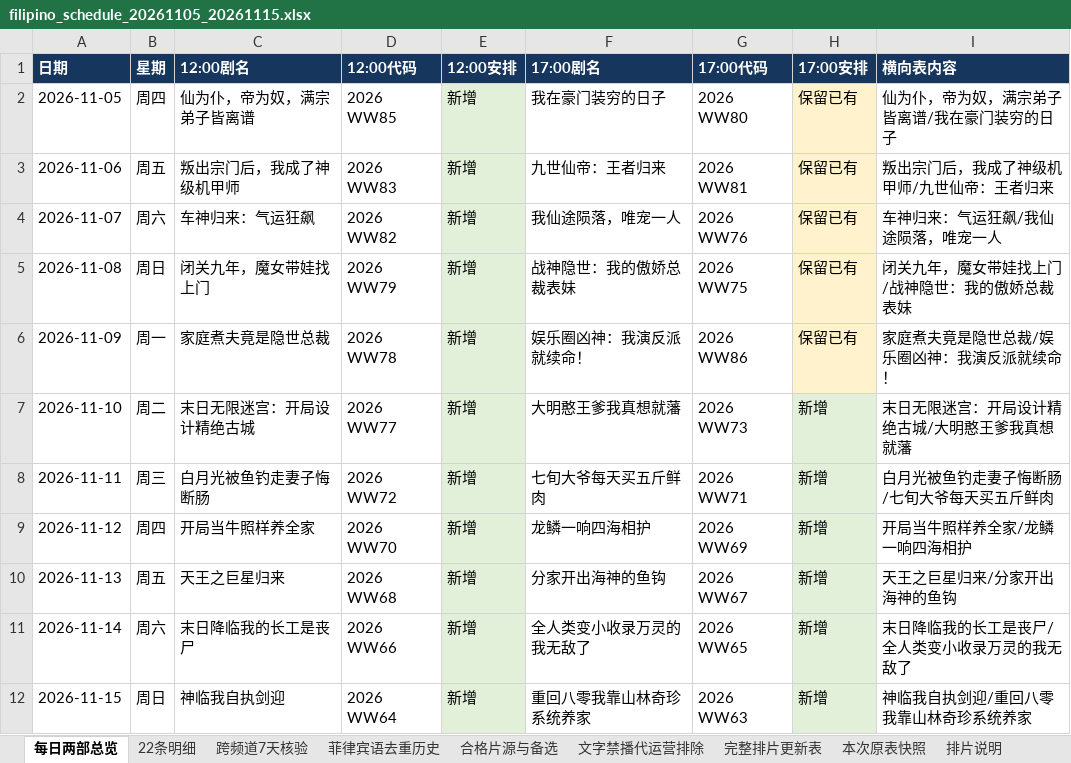
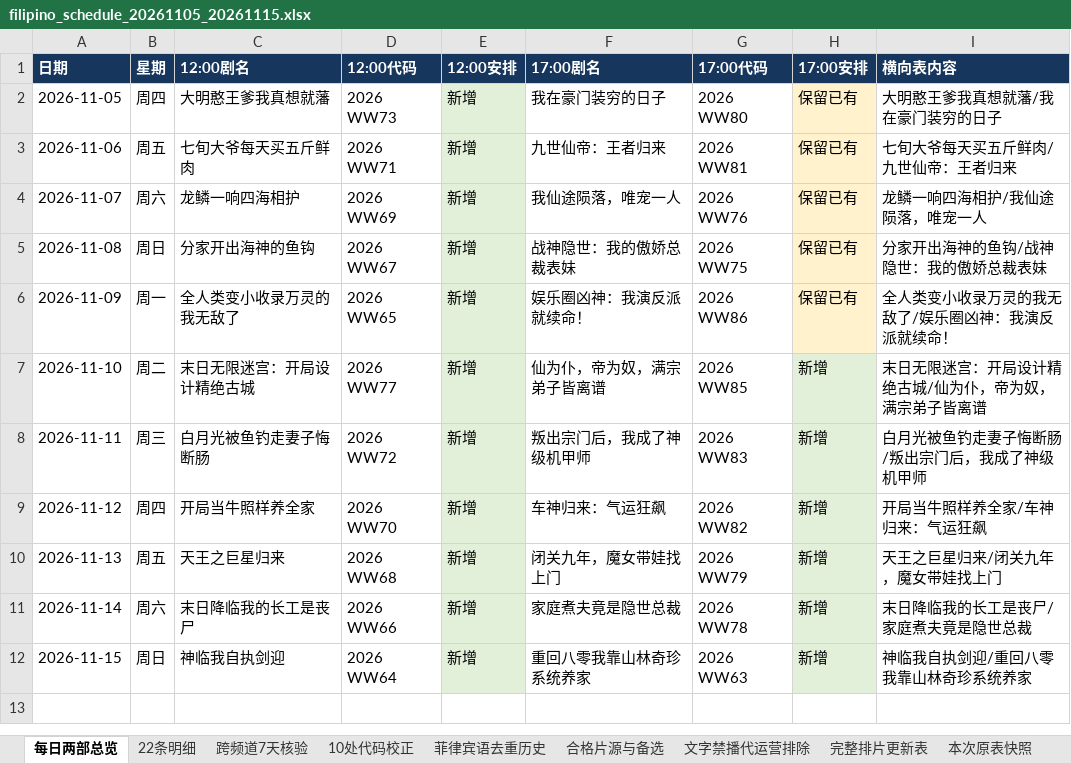
Before and after one commit to virly0413-sketch/codex, an Excel workbook: schedules/filipino_20261105_20261115_two_daily/filipino_schedule_20261105_20261115.xlsx, sheet 每日两部总览, drawn as a sheet; values as stored, in another font and other column widths than the file's, no borders; the diff names each change by its address in the sheet, - before the commit and + after, or states it on an @@ line.

```diff
--- a/schedules/filipino_20261105_20261115_two_daily/filipino_schedule_20261105_20261115.xlsx (sheet 每日两部总览)
+++ b/schedules/filipino_20261105_20261115_two_daily/filipino_schedule_20261105_20261115.xlsx (sheet 每日两部总览)
+sheet tab: 10处代码校正
-C2 (12:00剧名): 仙为仆，帝为奴，满宗弟子皆离谱
+C2 (12:00剧名): 大明憨王爹我真想就藩
-D2 (12:00代码): 2026 WW85
+D2 (12:00代码): 2026 WW73
-I2 (横向表内容): 仙为仆，帝为奴，满宗弟子皆离谱/我在豪门装穷的日子
+I2 (横向表内容): 大明憨王爹我真想就藩/我在豪门装穷的日子
-C3 (12:00剧名): 叛出宗门后，我成了神级机甲师
+C3 (12:00剧名): 七旬大爷每天买五斤鲜肉
-D3 (12:00代码): 2026 WW83
+D3 (12:00代码): 2026 WW71
-I3 (横向表内容): 叛出宗门后，我成了神级机甲师/九世仙帝：王者归来
+I3 (横向表内容): 七旬大爷每天买五斤鲜肉/九世仙帝：王者归来
-C4 (12:00剧名): 车神归来：气运狂飙
+C4 (12:00剧名): 龙鳞一响四海相护
-D4 (12:00代码): 2026 WW82
+D4 (12:00代码): 2026 WW69
-I4 (横向表内容): 车神归来：气运狂飙/我仙途陨落，唯宠一人
+I4 (横向表内容): 龙鳞一响四海相护/我仙途陨落，唯宠一人
-C5 (12:00剧名): 闭关九年，魔女带娃找上门
+C5 (12:00剧名): 分家开出海神的鱼钩
-D5 (12:00代码): 2026 WW79
+D5 (12:00代码): 2026 WW67
-I5 (横向表内容): 闭关九年，魔女带娃找上门/战神隐世：我的傲娇总裁表妹
+I5 (横向表内容): 分家开出海神的鱼钩/战神隐世：我的傲娇总裁表妹
-C6 (12:00剧名): 家庭煮夫竟是隐世总裁
+C6 (12:00剧名): 全人类变小收录万灵的我无敌了
-D6 (12:00代码): 2026 WW78
+D6 (12:00代码): 2026 WW65
-I6 (横向表内容): 家庭煮夫竟是隐世总裁/娱乐圈凶神：我演反派就续命！
+I6 (横向表内容): 全人类变小收录万灵的我无敌了/娱乐圈凶神：我演反派就续命！
-F7 (17:00剧名): 大明憨王爹我真想就藩
+F7 (17:00剧名): 仙为仆，帝为奴，满宗弟子皆离谱
-G7 (17:00代码): 2026 WW73
+G7 (17:00代码): 2026 WW85
-I7 (横向表内容): 末日无限迷宫：开局设计精绝古城/大明憨王爹我真想就藩
+I7 (横向表内容): 末日无限迷宫：开局设计精绝古城/仙为仆，帝为奴，满宗弟子皆离谱
-F8 (17:00剧名): 七旬大爷每天买五斤鲜肉
+F8 (17:00剧名): 叛出宗门后，我成了神级机甲师
-G8 (17:00代码): 2026 WW71
+G8 (17:00代码): 2026 WW83
-I8 (横向表内容): 白月光被鱼钓走妻子悔断肠/七旬大爷每天买五斤鲜肉
+I8 (横向表内容): 白月光被鱼钓走妻子悔断肠/叛出宗门后，我成了神级机甲师
-F9 (17:00剧名): 龙鳞一响四海相护
+F9 (17:00剧名): 车神归来：气运狂飙
-G9 (17:00代码): 2026 WW69
+G9 (17:00代码): 2026 WW82
-I9 (横向表内容): 开局当牛照样养全家/龙鳞一响四海相护
+I9 (横向表内容): 开局当牛照样养全家/车神归来：气运狂飙
-F10 (17:00剧名): 分家开出海神的鱼钩
+F10 (17:00剧名): 闭关九年，魔女带娃找上门
-G10 (17:00代码): 2026 WW67
+G10 (17:00代码): 2026 WW79
-I10 (横向表内容): 天王之巨星归来/分家开出海神的鱼钩
+I10 (横向表内容): 天王之巨星归来/闭关九年，魔女带娃找上门
-F11 (17:00剧名): 全人类变小收录万灵的我无敌了
+F11 (17:00剧名): 家庭煮夫竟是隐世总裁
-G11 (17:00代码): 2026 WW65
+G11 (17:00代码): 2026 WW78
-I11 (横向表内容): 末日降临我的长工是丧尸/全人类变小收录万灵的我无敌了
+I11 (横向表内容): 末日降临我的长工是丧尸/家庭煮夫竟是隐世总裁
```
Also changed, not shown: sheet 22条明细, sheet 跨频道7天核验, sheet 完整排片更新表, sheet 排片说明, 9 other files.
